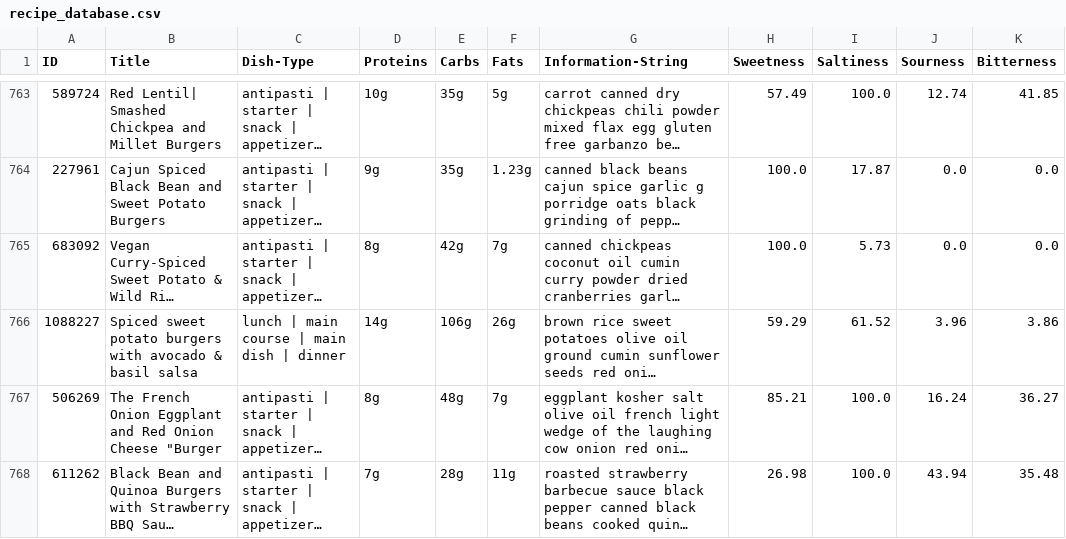
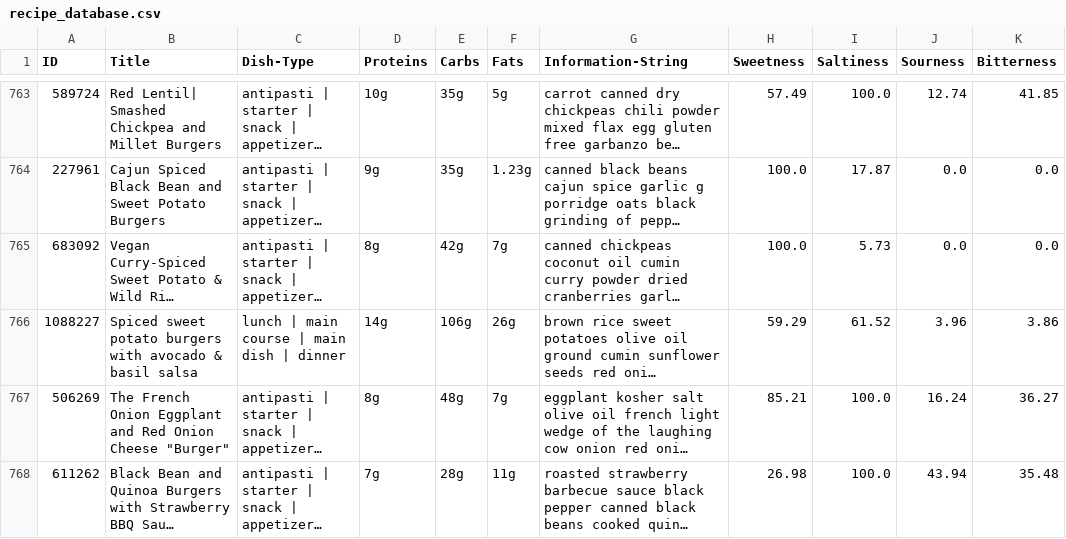
Before and after one commit to Per-Starke/NutritionRecSys, a CSV file: Data/recipe_database.csv, drawn as a sheet; only a part is shown, gaps mark what is left out; long unchanged cells end in …; the diff names each change by its address in the sheet, - before the commit and + after, or states it on an @@ line.

Commit message:
add missing quotation mark

```diff
--- a/Data/recipe_database.csv
+++ b/Data/recipe_database.csv
-B767 (Title): …Onion Cheese "Burger
+B767 (Title): …Onion Cheese "Burger"
```
